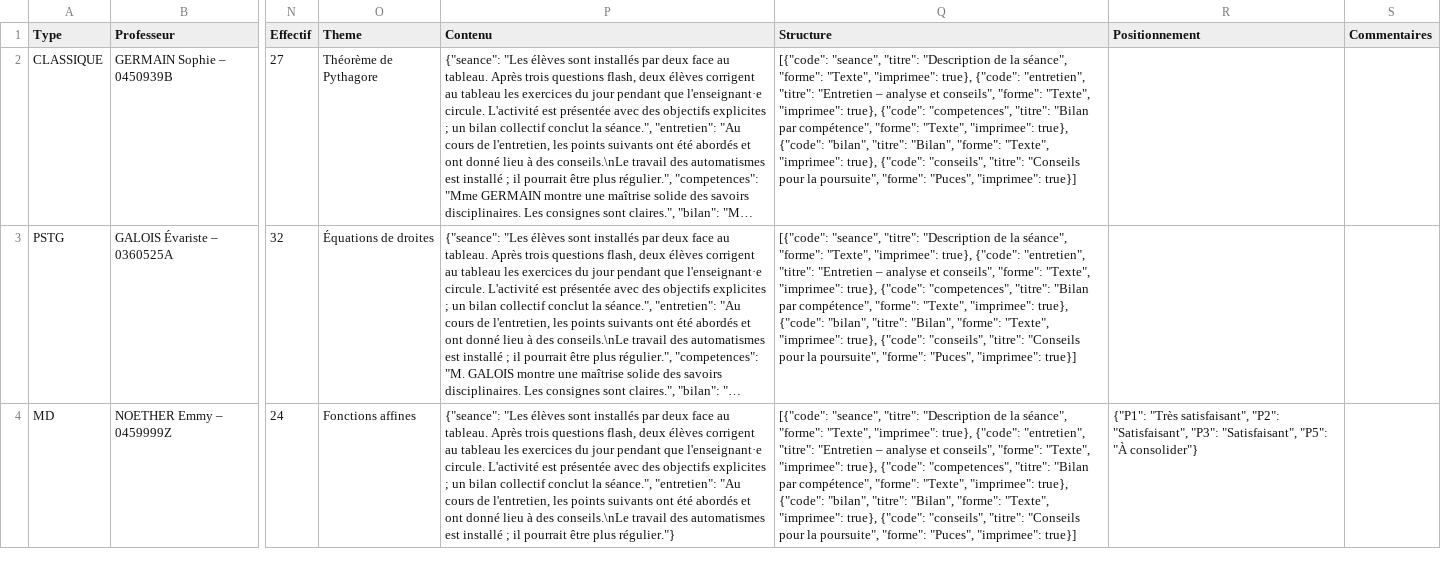
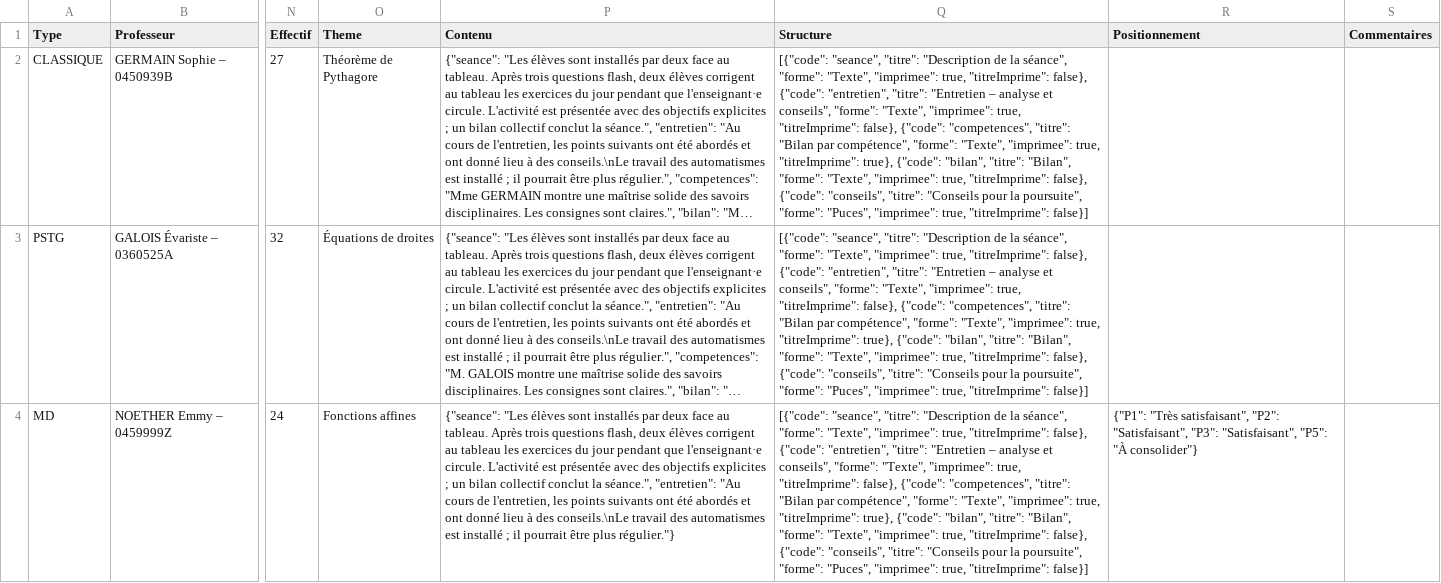
Before and after one commit to VPantaloni/grist-rapports-app, a CSV file: installation/donnees-exemple/Rapports.csv, drawn as a sheet; only a part is shown, gaps mark what is left out; long unchanged cells end in …; the diff covers the shown part only; the diff names each change by its address in the sheet, - before the commit and + after, or states it on an @@ line.

```diff
--- a/installation/donnees-exemple/Rapports.csv
+++ b/installation/donnees-exemple/Rapports.csv
-Q2:Q4 (Structure): …"Texte", "imprimee": true}, {"code": "entretien", "titre": "Entretien – analyse et conseils", "forme": "Texte", "imprimee": true}, {"code": "competences", "titre": "Bilan par compétence", "forme": "Texte", "imprimee": true}, {"code": "bilan", "titre": "Bilan", "forme": "Texte", "imprimee": true}, {"code": "conseils", "titre": "Conseils pour la poursuite", "forme": "Puces", "imprimee": true}]
+Q2:Q4 (Structure): …"Texte", "imprimee": true, "titreImprime": false}, {"code": "entretien", "titre": "Entretien – analyse et conseils", "forme": "Texte", "imprimee": true, "titreImprime": false}, {"code": "competences", "titre": "Bilan par compétence", "forme": "Texte", "imprimee": true, "titreImprime": true}, {"code": "bilan", "titre": "Bilan", "forme": "Texte", "imprimee": true, "titreImprime": false}, {"code": "conseils", "titre": "Conseils pour la poursuite", "forme": "Puces", "imprimee": true, "titreImprime": false}]
```
Also changed, not shown: 3 edited cells elsewhere in this file, installation/donnees-exemple/Rubriques.csv, 6 other files.
